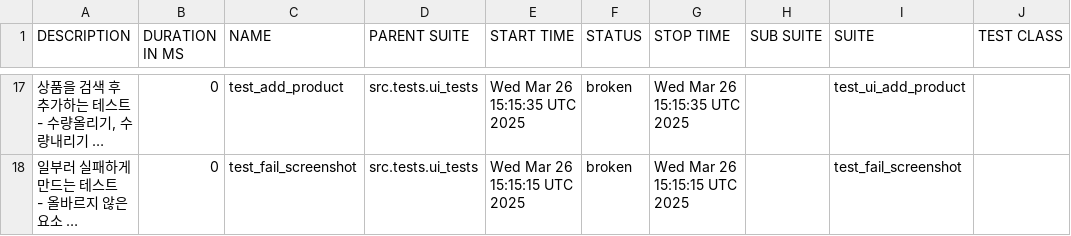
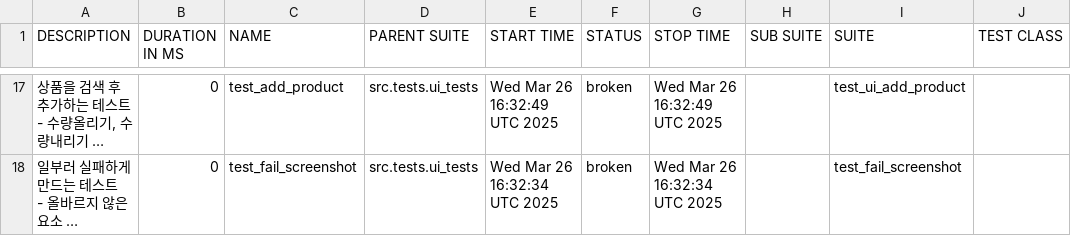
Before and after one commit to yoplekiller/QATEST, a CSV file: allure-report/data/suites.csv, drawn as a sheet; only a part is shown, gaps mark what is left out; long unchanged cells end in …; the diff covers the shown part only; the diff names each change by its address in the sheet, - before the commit and + after, or states it on an @@ line.

```diff
--- a/allure-report/data/suites.csv
+++ b/allure-report/data/suites.csv
-E17 (START TIME): Wed Mar 26 15:15:35 UTC 2025
+E17 (START TIME): Wed Mar 26 16:32:49 UTC 2025
-G17 (STOP TIME): Wed Mar 26 15:15:35 UTC 2025
+G17 (STOP TIME): Wed Mar 26 16:32:49 UTC 2025
-E18 (START TIME): Wed Mar 26 15:15:15 UTC 2025
+E18 (START TIME): Wed Mar 26 16:32:34 UTC 2025
-G18 (STOP TIME): Wed Mar 26 15:15:15 UTC 2025
+G18 (STOP TIME): Wed Mar 26 16:32:34 UTC 2025
```
Also changed, not shown: 6 added rows, 6 removed rows and 23 edited cells elsewhere in this file, allure-report/data/behaviors.csv, 56 other files.
